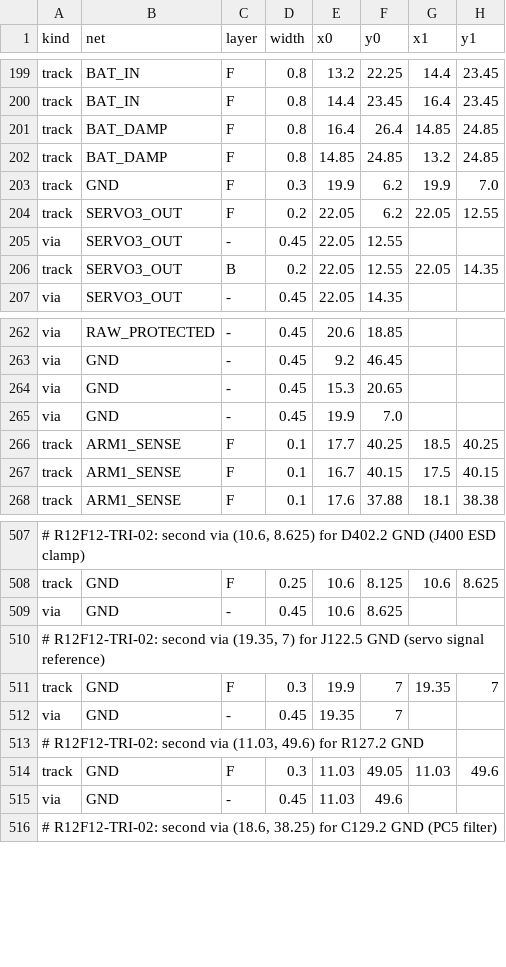
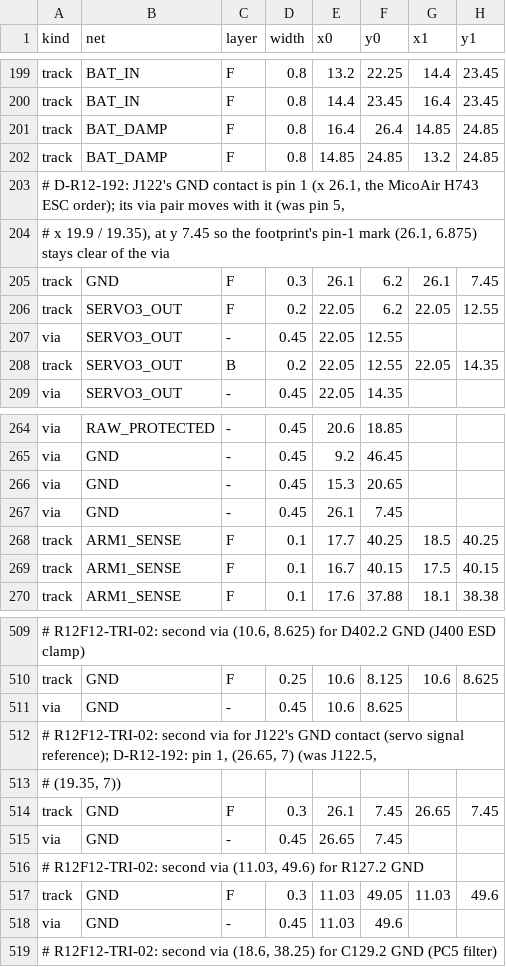
Before and after one commit to OAK-WJR/rocket-flight-computer, a TSV file: m3_design/r12_aid/zones/r12_routes_W1.tsv, drawn as a sheet; only a part is shown, gaps mark what is left out.

```diff
--- a/m3_design/r12_aid/zones/r12_routes_W1.tsv
+++ b/m3_design/r12_aid/zones/r12_routes_W1.tsv
@@ -202,3 +202,5 @@ track	BAT_DAMP	F	0.8	16.4	26.4	14.85	24.85
 track	BAT_DAMP	F	0.8	14.85	24.85	13.2	24.85
-track	GND	F	0.3	19.9	6.2	19.9	7.0
+# D-R12-192: J122's GND contact is pin 1 (x 26.1, the MicoAir H743 ESC order); its via pair moves with it (was pin 5,
+# x 19.9 / 19.35), at y 7.45 so the footprint's pin-1 mark (26.1, 6.875) stays clear of the via
+track	GND	F	0.3	26.1	6.2	26.1	7.45
 track	SERVO3_OUT	F	0.2	22.05	6.2	22.05	12.55
@@ -264,3 +266,3 @@ via	GND	-	0.45	9.2	46.45
 via	GND	-	0.45	15.3	20.65		
-via	GND	-	0.45	19.9	7.0		
+via	GND	-	0.45	26.1	7.45		
 track	ARM1_SENSE	F	0.1	17.7	40.25	18.5	40.25
@@ -509,5 +511,6 @@ track	GND	F	0.25	10.6	8.125	10.6	8.625
 via	GND	-	0.45	10.6	8.625		
-# R12F12-TRI-02: second via (19.35, 7) for J122.5 GND (servo signal reference)
-track	GND	F	0.3	19.9	7	19.35	7
-via	GND	-	0.45	19.35	7		
+# R12F12-TRI-02: second via for J122's GND contact (servo signal reference); D-R12-192: pin 1, (26.65, 7) (was J122.5,
+# (19.35, 7))
+track	GND	F	0.3	26.1	7.45	26.65	7.45
+via	GND	-	0.45	26.65	7.45		
 # R12F12-TRI-02: second via (11.03, 49.6) for R127.2 GND
```
Also changed, not shown: m3_design/r12/fab/m3_bom_jlc.csv, m3_design/r12/fab/m3_cpl_jlc.csv, 41 other files.
